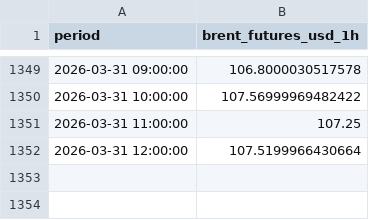
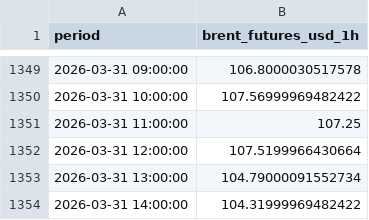
Before and after one commit to felixschrader/spritpreisprognose, a CSV file: data/brent_futures_intraday_1h.csv, drawn as a sheet; only a part is shown, gaps mark what is left out.

```diff
--- a/data/brent_futures_intraday_1h.csv
+++ b/data/brent_futures_intraday_1h.csv
@@ -1352 +1352,3 @@ period,brent_futures_usd_1h
 2026-03-31 12:00:00,107.5199966430664
+2026-03-31 13:00:00,104.79000091552734
+2026-03-31 14:00:00,104.31999969482422
```
